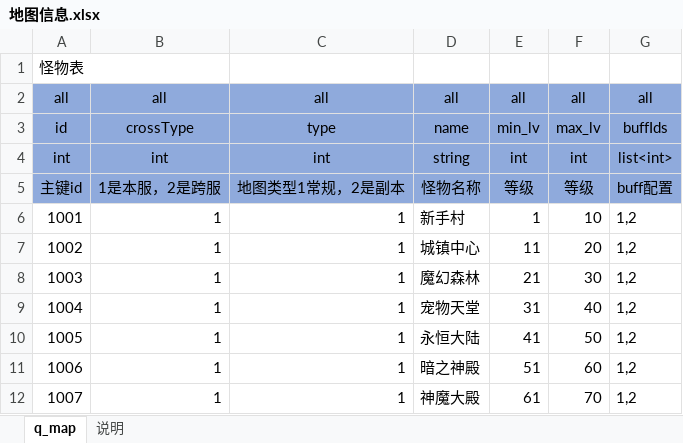
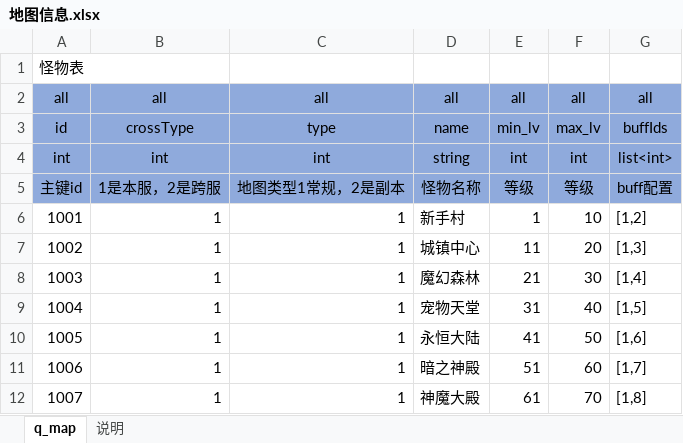
Before and after one commit to wxd-gaming/wxdgaming.spring.gamebase, an Excel workbook: cfg/地图信息.xlsx, sheet q_map, drawn as a sheet; values as stored, in another font and other column widths than the file's, no borders; conditional formats not drawn; the diff names each change by its address in the sheet, - before the commit and + after, or states it on an @@ line.

Commit message:
【新增】excel导出

```diff
--- a/cfg/地图信息.xlsx (sheet q_map)
+++ b/cfg/地图信息.xlsx (sheet q_map)
-G6: 1,2
+G6: [1,2]
-G7: 1,2
+G7: [1,3]
-G8: 1,2
+G8: [1,4]
-G9: 1,2
+G9: [1,5]
-G10: 1,2
+G10: [1,6]
-G11: 1,2
+G11: [1,7]
-G12: 1,2
+G12: [1,8]
```
Also changed, not shown: cfg/任务成就.xlsx, cfg/怪物信息.xlsx, 47 other files.
